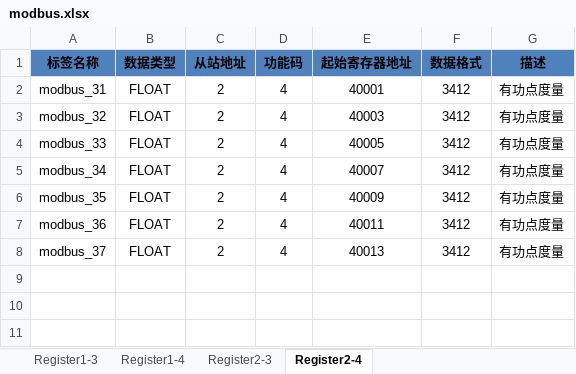
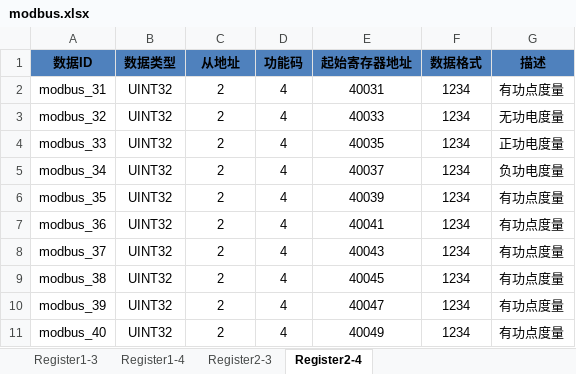
Before and after one commit to hg-hyy/MY-Flask, an Excel workbook: conf/modbus.xlsx, sheet Register2-4, drawn as a sheet; values as stored, in another font and other column widths than the file's, no borders; the diff names each change by its address in the sheet, - before the commit and + after, or states it on an @@ line.

```diff
--- a/conf/modbus.xlsx (sheet Register2-4)
+++ b/conf/modbus.xlsx (sheet Register2-4)
-A1: 标签名称
+A1: 数据ID
-C1: 从站地址
+C1: 从地址
-B2:B8 (数据类型): FLOAT
+B2:B8 (数据类型): UINT32
-E2 (起始寄存器地址): 40001
+E2 (起始寄存器地址): 40031
-F2:F8 (数据格式): 3412
+F2:F8 (数据格式): 1234
-E3 (起始寄存器地址): 40003
+E3 (起始寄存器地址): 40033
-G3 (描述): 有功点度量
+G3 (描述): 无功电度量
-E4 (起始寄存器地址): 40005
+E4 (起始寄存器地址): 40035
-G4 (描述): 有功点度量
+G4 (描述): 正功电度量
-E5 (起始寄存器地址): 40007
+E5 (起始寄存器地址): 40037
-G5 (描述): 有功点度量
+G5 (描述): 负功电度量
-E6 (起始寄存器地址): 40009
+E6 (起始寄存器地址): 40039
-E7 (起始寄存器地址): 40011
+E7 (起始寄存器地址): 40041
-E8 (起始寄存器地址): 40013
+E8 (起始寄存器地址): 40043
+row 9: modbus_38 | UINT32 | 2 | 4 | 40045 | 1234 | 有功点度量
+row 10: modbus_39 | UINT32 | 2 | 4 | 40047 | 1234 | 有功点度量
+row 11: modbus_40 | UINT32 | 2 | 4 | 40049 | 1234 | 有功点度量
```
Also changed, not shown: sheet Register1-4, sheet Register1-3, sheet Register2-3, 11 other files.
